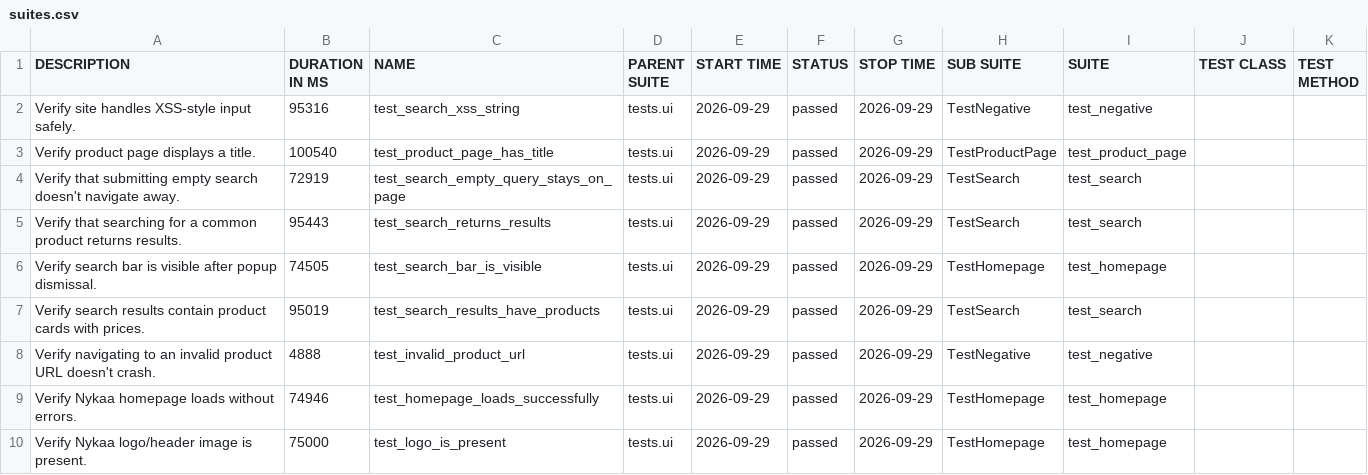
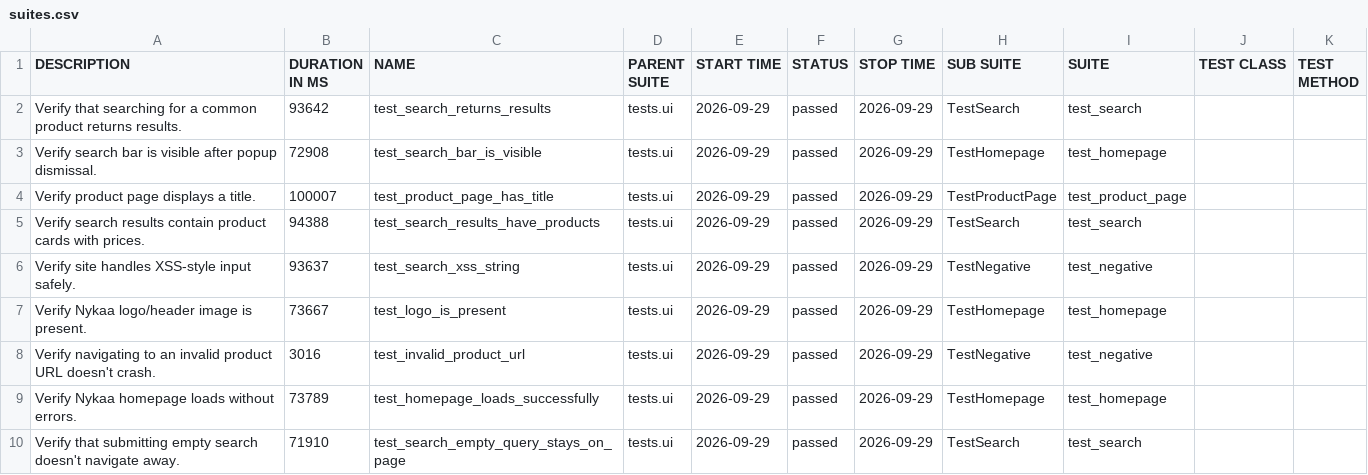
Before and after one commit to Deoli420/automation-framework, a CSV file: allure-report/data/suites.csv, drawn as a sheet.

```diff
--- a/allure-report/data/suites.csv
+++ b/allure-report/data/suites.csv
@@ -1,10 +1,10 @@
 "DESCRIPTION","DURATION IN MS","NAME","PARENT SUITE","START TIME","STATUS","STOP TIME","SUB SUITE","SUITE","TEST CLASS","TEST METHOD"
-"Verify site handles XSS-style input safely.","95316","test_search_xss_string","tests.ui","2026-09-29","passed","2026-09-29","TestNegative","test_negative","",""
-"Verify product page displays a title.","100540","test_product_page_has_title","tests.ui","2026-09-29","passed","2026-09-29","TestProductPage","test_product_page","",""
-"Verify that submitting empty search doesn't navigate away.","72919","test_search_empty_query_stays_on_page","tests.ui","2026-09-29","passed","2026-09-29","TestSearch","test_search","",""
-"Verify that searching for a common product returns results.","95443","test_search_returns_results","tests.ui","2026-09-29","passed","2026-09-29","TestSearch","test_search","",""
-"Verify search bar is visible after popup dismissal.","74505","test_search_bar_is_visible","tests.ui","2026-09-29","passed","2026-09-29","TestHomepage","test_homepage","",""
-"Verify search results contain product cards with prices.","95019","test_search_results_have_products","tests.ui","2026-09-29","passed","2026-09-29","TestSearch","test_search","",""
-"Verify navigating to an invalid product URL doesn't crash.","4888","test_invalid_product_url","tests.ui","2026-09-29","passed","2026-09-29","TestNegative","test_negative","",""
-"Verify Nykaa homepage loads without errors.","74946","test_homepage_loads_successfully","tests.ui","2026-09-29","passed","2026-09-29","TestHomepage","test_homepage","",""
-"Verify Nykaa logo/header image is present.","75000","test_logo_is_present","tests.ui","2026-09-29","passed","2026-09-29","TestHomepage","test_homepage","",""
+"Verify that searching for a common product returns results.","93642","test_search_returns_results","tests.ui","2026-09-29","passed","2026-09-29","TestSearch","test_search","",""
+"Verify search bar is visible after popup dismissal.","72908","test_search_bar_is_visible","tests.ui","2026-09-29","passed","2026-09-29","TestHomepage","test_homepage","",""
+"Verify product page displays a title.","100007","test_product_page_has_title","tests.ui","2026-09-29","passed","2026-09-29","TestProductPage","test_product_page","",""
+"Verify search results contain product cards with prices.","94388","test_search_results_have_products","tests.ui","2026-09-29","passed","2026-09-29","TestSearch","test_search","",""
+"Verify site handles XSS-style input safely.","93637","test_search_xss_string","tests.ui","2026-09-29","passed","2026-09-29","TestNegative","test_negative","",""
+"Verify Nykaa logo/header image is present.","73667","test_logo_is_present","tests.ui","2026-09-29","passed","2026-09-29","TestHomepage","test_homepage","",""
+"Verify navigating to an invalid product URL doesn't crash.","3016","test_invalid_product_url","tests.ui","2026-09-29","passed","2026-09-29","TestNegative","test_negative","",""
+"Verify Nykaa homepage loads without errors.","73789","test_homepage_loads_successfully","tests.ui","2026-09-29","passed","2026-09-29","TestHomepage","test_homepage","",""
+"Verify that submitting empty search doesn't navigate away.","71910","test_search_empty_query_stays_on_page","tests.ui","2026-09-29","passed","2026-09-29","TestSearch","test_search","",""
```
Also changed, not shown: 59 other files.
